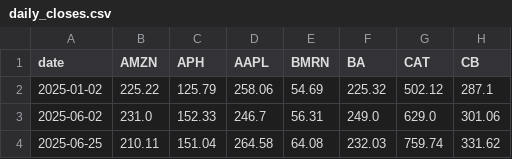
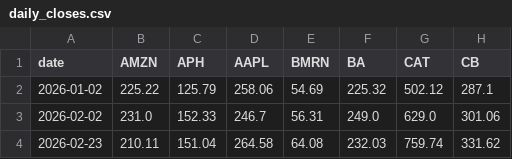
Before and after one commit to mojxrro/grants-notebook, a CSV file: data/daily_closes.csv, drawn as a sheet; only a part is shown; the diff names each change by its address in the sheet, - before the commit and + after, or states it on an @@ line.

Commit message:
Update daily_closes.csv

```diff
--- a/data/daily_closes.csv
+++ b/data/daily_closes.csv
-A2 (date): 2025-01-02
+A2 (date): 2026-01-02
-A3 (date): 2025-06-02
+A3 (date): 2026-02-02
-A4 (date): 2025-06-25
+A4 (date): 2026-02-23
```
